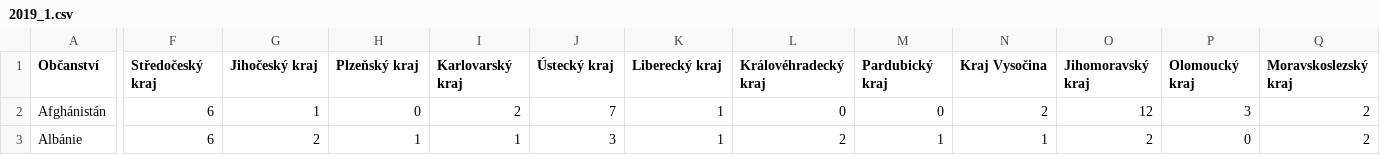
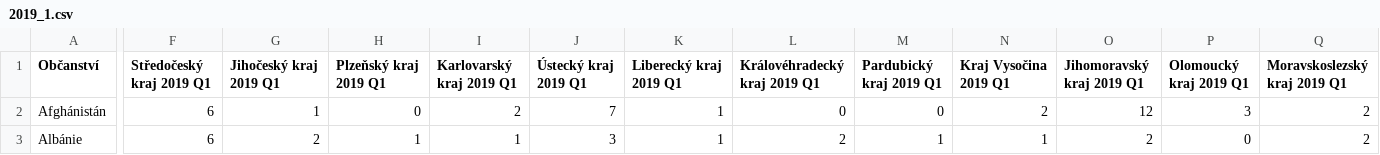
Before and after one commit to trodlermichal/muni_podnikatele_v_cr_podle_narodnosti, a CSV file: Preprocessed_CSV/2019_1.csv, drawn as a sheet; only a part is shown, gaps mark what is left out; the diff covers the shown part only; the diff names each change by its address in the sheet, - before the commit and + after, or states it on an @@ line.

```diff
--- a/Preprocessed_CSV/2019_1.csv
+++ b/Preprocessed_CSV/2019_1.csv
-F1: Středočeský kraj
+F1: Středočeský kraj 2019 Q1
-G1: Jihočeský kraj
+G1: Jihočeský kraj 2019 Q1
-H1: Plzeňský kraj
+H1: Plzeňský kraj 2019 Q1
-I1: Karlovarský kraj
+I1: Karlovarský kraj 2019 Q1
-J1: Ústecký kraj
+J1: Ústecký kraj 2019 Q1
-K1: Liberecký kraj
+K1: Liberecký kraj 2019 Q1
-L1: Královéhradecký kraj
+L1: Královéhradecký kraj 2019 Q1
-M1: Pardubický kraj
+M1: Pardubický kraj 2019 Q1
-N1: Kraj Vysočina
+N1: Kraj Vysočina 2019 Q1
-O1: Jihomoravský kraj
+O1: Jihomoravský kraj 2019 Q1
-P1: Olomoucký kraj
+P1: Olomoucký kraj 2019 Q1
-Q1: Moravskoslezský kraj
+Q1: Moravskoslezský kraj 2019 Q1
```
Also changed, not shown: 1 edited cell elsewhere in this file, Preprocessed_CSV/2017_2.csv, Preprocessed_CSV/2017_3.csv, 6 other files.
